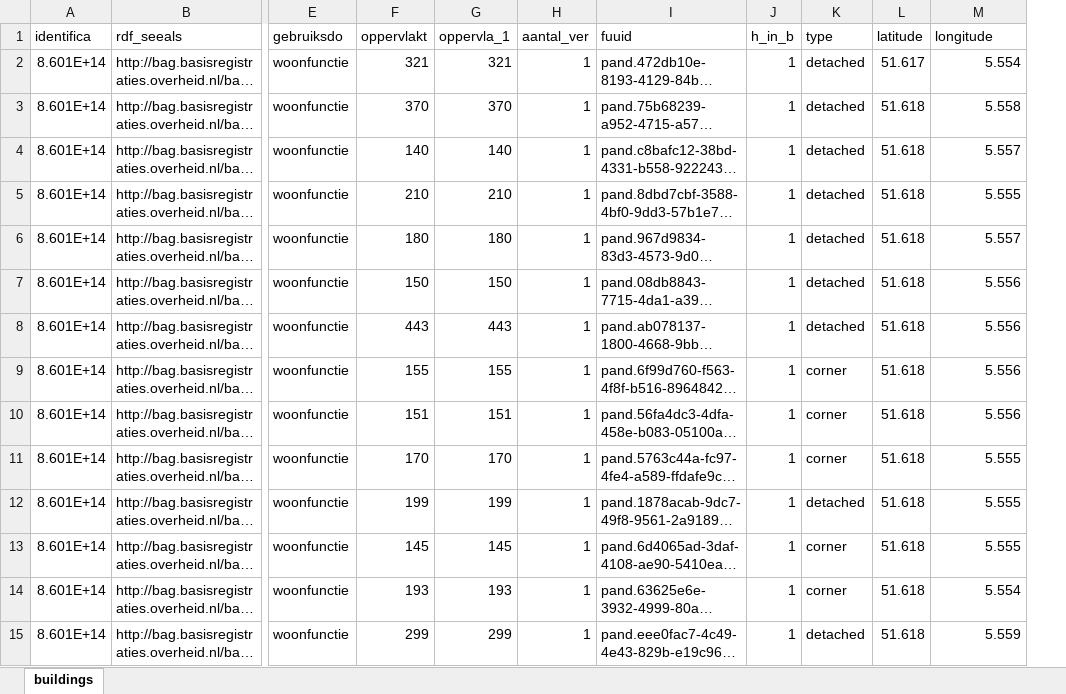
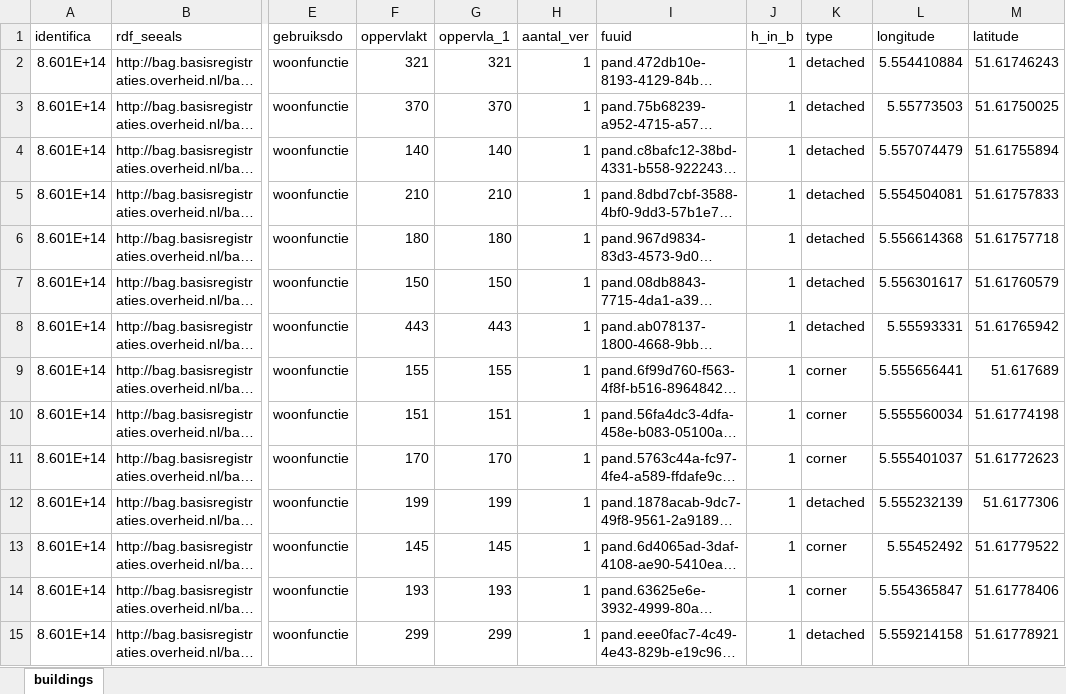
Before and after one commit to ZEnMo/Buurtmodel-Bunderbuurten-Veghel, an Excel workbook: Bunderbuurten veghel model/_buildings.xlsx, sheet buildings, drawn as a sheet; only a part is shown, gaps mark what is left out; long unchanged cells end in …; values as stored, in another font and other column widths than the file's, no borders; removed rows and columns are numbered as before the commit, all else as after; the diff covers the shown part only; the diff names each change by its address in the sheet, - before the commit and + after, or states it on an @@ line.

```diff
--- a/Bunderbuurten veghel model/_buildings.xlsx (sheet buildings)
+++ b/Bunderbuurten veghel model/_buildings.xlsx (sheet buildings)
-column L (latitude), rows 2-15: 51.617 | 51.618 | 51.618 | 51.618 | 51.618 | 51.618 | 51.618 | 51.618 | 51.618 | 51.618 | 51.618 | 51.618 | 51.618 | 51.618
+column M (latitude), rows 2-15: 51.61746243 | 51.61750025 | 51.61755894 | 51.61757833 | 51.61757718 | 51.61760579 | 51.61765942 | 51.617689 | 51.61774198 | 51.61772623 | 51.6177306 | 51.61779522 | 51.61778406 | 51.61778921
-L2 (longitude): 5.554
+L2 (longitude): 5.554410884
-L3 (longitude): 5.558
+L3 (longitude): 5.55773503
-L4 (longitude): 5.557
+L4 (longitude): 5.557074479
-L5 (longitude): 5.555
+L5 (longitude): 5.554504081
-L6 (longitude): 5.557
+L6 (longitude): 5.556614368
-L7 (longitude): 5.556
+L7 (longitude): 5.556301617
-L8 (longitude): 5.556
+L8 (longitude): 5.55593331
-L9 (longitude): 5.556
+L9 (longitude): 5.555656441
-L10 (longitude): 5.556
+L10 (longitude): 5.555560034
-L11 (longitude): 5.555
+L11 (longitude): 5.555401037
-L12 (longitude): 5.555
+L12 (longitude): 5.555232139
-L13 (longitude): 5.555
+L13 (longitude): 5.55452492
-L14 (longitude): 5.554
+L14 (longitude): 5.554365847
-L15 (longitude): 5.559
+L15 (longitude): 5.559214158
```
Also changed, not shown: 1935 edited cells elsewhere in this sheet, Bunderbuurten veghel model/_mvlv_transformers.xlsx, Bunderbuurten veghel model/_neighborhoods.xlsx, 23 other files.
